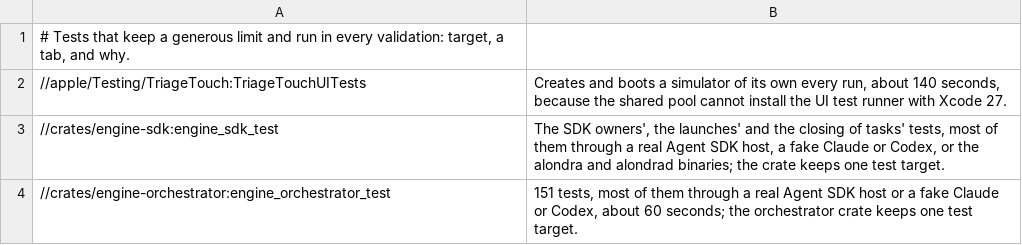
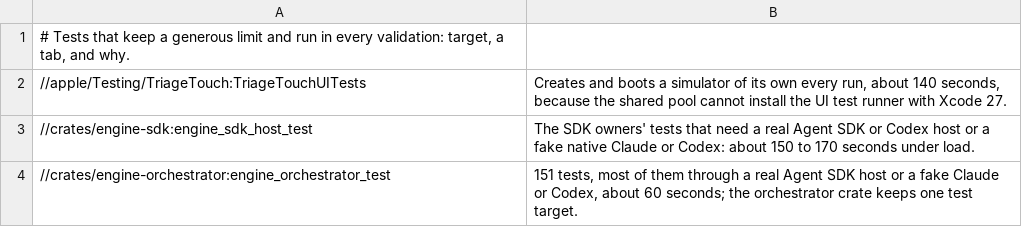
Before and after one commit to bitomule/alondra, a TSV file: tools/test_limits_allowlist.tsv, drawn as a sheet.

```diff
--- a/tools/test_limits_allowlist.tsv
+++ b/tools/test_limits_allowlist.tsv
@@ -2,3 +2,3 @@
 //apple/Testing/TriageTouch:TriageTouchUITests	Creates and boots a simulator of its own every run, about 140 seconds, because the shared pool cannot install the UI test runner with Xcode 27.
-//crates/engine-sdk:engine_sdk_test	The SDK owners', the launches' and the closing of tasks' tests, most of them through a real Agent SDK host, a fake Claude or Codex, or the alondra and alondrad binaries; the crate keeps one test target.
+//crates/engine-sdk:engine_sdk_host_test	The SDK owners' tests that need a real Agent SDK or Codex host or a fake native Claude or Codex: about 150 to 170 seconds under load.
 //crates/engine-orchestrator:engine_orchestrator_test	151 tests, most of them through a real Agent SDK host or a fake Claude or Codex, about 60 seconds; the orchestrator crate keeps one test target.
```
Also changed, not shown: tools/prose_decisions_allowlist.tsv, 41 other files.
